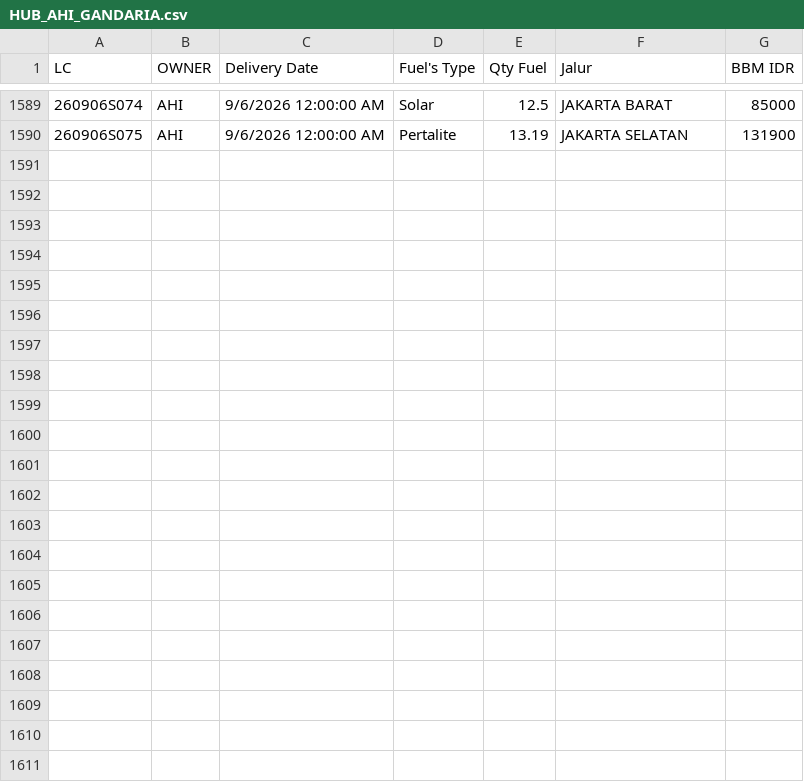
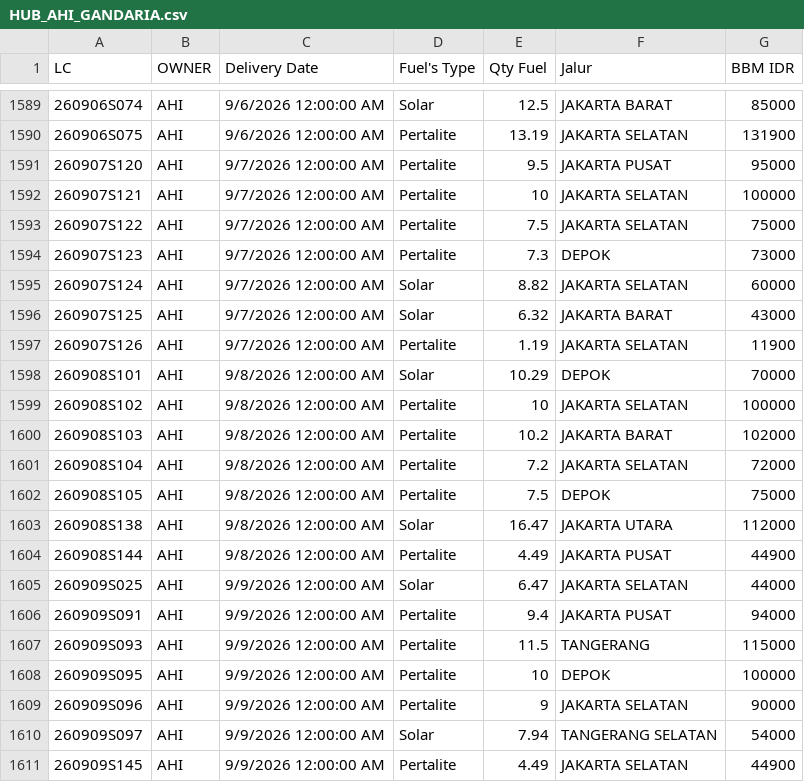
Before and after one commit to heylilyloops/Dashboard-Fuel-Usage-, a CSV file: data/HUB_AHI_GANDARIA.csv, drawn as a sheet; only a part is shown, gaps mark what is left out.

```diff
--- a/data/HUB_AHI_GANDARIA.csv
+++ b/data/HUB_AHI_GANDARIA.csv
@@ -1590 +1590,22 @@ LC,OWNER,Delivery Date,Fuel's Type,Qty Fuel,Jalur,BBM IDR
 260906S075,AHI,9/6/2026 12:00:00 AM,Pertalite,13.19,JAKARTA SELATAN,131900
+260907S120,AHI,9/7/2026 12:00:00 AM,Pertalite,9.5,JAKARTA PUSAT,95000
+260907S121,AHI,9/7/2026 12:00:00 AM,Pertalite,10,JAKARTA SELATAN,100000
+260907S122,AHI,9/7/2026 12:00:00 AM,Pertalite,7.5,JAKARTA SELATAN,75000
+260907S123,AHI,9/7/2026 12:00:00 AM,Pertalite,7.3,DEPOK,73000
+260907S124,AHI,9/7/2026 12:00:00 AM,Solar,8.82,JAKARTA SELATAN,60000
+260907S125,AHI,9/7/2026 12:00:00 AM,Solar,6.32,JAKARTA BARAT,43000
+260907S126,AHI,9/7/2026 12:00:00 AM,Pertalite,1.19,JAKARTA SELATAN,11900
+260908S101,AHI,9/8/2026 12:00:00 AM,Solar,10.29,DEPOK,70000
+260908S102,AHI,9/8/2026 12:00:00 AM,Pertalite,10,JAKARTA SELATAN,100000
+260908S103,AHI,9/8/2026 12:00:00 AM,Pertalite,10.2,JAKARTA BARAT,102000
+260908S104,AHI,9/8/2026 12:00:00 AM,Pertalite,7.2,JAKARTA SELATAN,72000
+260908S105,AHI,9/8/2026 12:00:00 AM,Pertalite,7.5,DEPOK,75000
+260908S138,AHI,9/8/2026 12:00:00 AM,Solar,16.47,JAKARTA UTARA,112000
+260908S144,AHI,9/8/2026 12:00:00 AM,Pertalite,4.49,JAKARTA PUSAT,44900
+260909S025,AHI,9/9/2026 12:00:00 AM,Solar,6.47,JAKARTA SELATAN,44000
+260909S091,AHI,9/9/2026 12:00:00 AM,Pertalite,9.4,JAKARTA PUSAT,94000
+260909S093,AHI,9/9/2026 12:00:00 AM,Pertalite,11.5,TANGERANG,115000
+260909S095,AHI,9/9/2026 12:00:00 AM,Pertalite,10,DEPOK,100000
+260909S096,AHI,9/9/2026 12:00:00 AM,Pertalite,9,JAKARTA SELATAN,90000
+260909S097,AHI,9/9/2026 12:00:00 AM,Solar,7.94,TANGERANG SELATAN,54000
+260909S145,AHI,9/9/2026 12:00:00 AM,Pertalite,4.49,JAKARTA SELATAN,44900
```
Also changed, not shown: data/HCI_CIKUPA.csv, data/HUB_AHI_PURI.csv, 39 other files.
